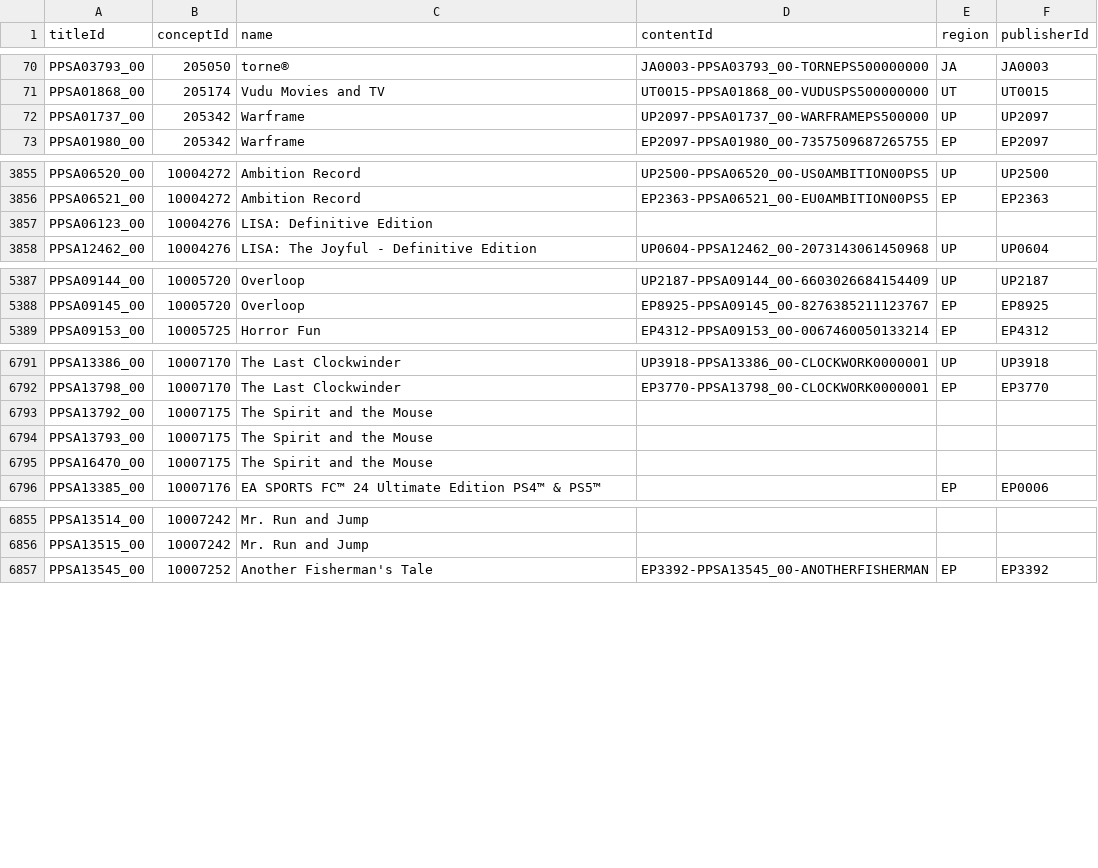
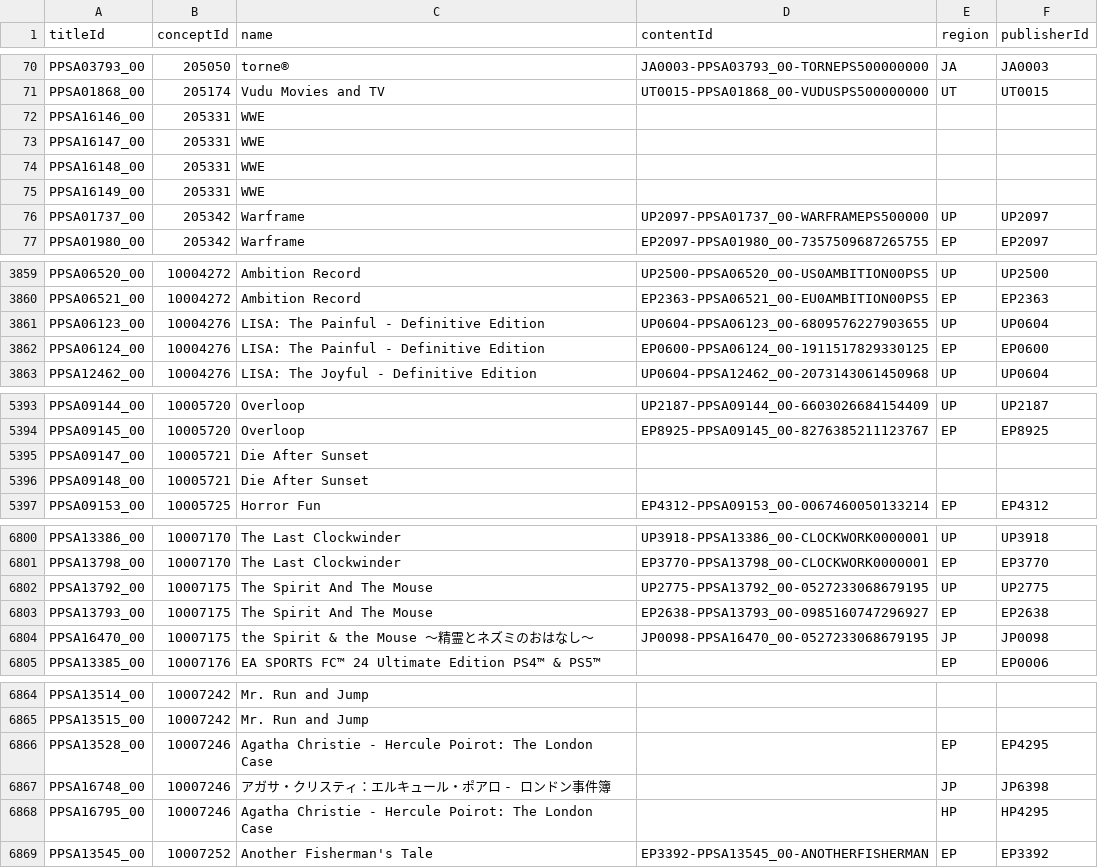
Before and after one commit to andshrew/PlayStation-Titles, a TSV file: PS5_Titles_by_Concept.tsv, drawn as a sheet; only a part is shown, gaps mark what is left out; the diff covers the shown part only.

```diff
--- a/PS5_Titles_by_Concept.tsv
+++ b/PS5_Titles_by_Concept.tsv
@@ -71,2 +71,6 @@ PPSA03793_00	205050	torne®	JA0003-PPSA03793_00-TORNEPS500000000	JA	JA0003
 PPSA01868_00	205174	Vudu Movies and TV	UT0015-PPSA01868_00-VUDUSPS500000000	UT	UT0015
+PPSA16146_00	205331	WWE			
+PPSA16147_00	205331	WWE			
+PPSA16148_00	205331	WWE			
+PPSA16149_00	205331	WWE			
 PPSA01737_00	205342	Warframe	UP2097-PPSA01737_00-WARFRAMEPS500000	UP	UP2097
@@ -3856,3 +3860,4 @@ PPSA06520_00	10004272	Ambition Record	UP2500-PPSA06520_00-US0AMBITION00PS5	UP	UP
 PPSA06521_00	10004272	Ambition Record	EP2363-PPSA06521_00-EU0AMBITION00PS5	EP	EP2363
-PPSA06123_00	10004276	LISA: Definitive Edition			
+PPSA06123_00	10004276	LISA: The Painful - Definitive Edition	UP0604-PPSA06123_00-6809576227903655	UP	UP0604
+PPSA06124_00	10004276	LISA: The Painful - Definitive Edition	EP0600-PPSA06124_00-1911517829330125	EP	EP0600
 PPSA12462_00	10004276	LISA: The Joyful - Definitive Edition	UP0604-PPSA12462_00-2073143061450968	UP	UP0604
@@ -5388,2 +5394,4 @@ PPSA09144_00	10005720	Overloop	UP2187-PPSA09144_00-6603026684154409	UP	UP2187
 PPSA09145_00	10005720	Overloop	EP8925-PPSA09145_00-8276385211123767	EP	EP8925
+PPSA09147_00	10005721	Die After Sunset			
+PPSA09148_00	10005721	Die After Sunset			
 PPSA09153_00	10005725	Horror Fun	EP4312-PPSA09153_00-0067460050133214	EP	EP4312
@@ -6792,5 +6801,5 @@ PPSA13386_00	10007170	The Last Clockwinder	UP3918-PPSA13386_00-CLOCKWORK0000001
 PPSA13798_00	10007170	The Last Clockwinder	EP3770-PPSA13798_00-CLOCKWORK0000001	EP	EP3770
-PPSA13792_00	10007175	The Spirit and the Mouse			
-PPSA13793_00	10007175	The Spirit and the Mouse			
-PPSA16470_00	10007175	The Spirit and the Mouse			
+PPSA13792_00	10007175	The Spirit And The Mouse	UP2775-PPSA13792_00-0527233068679195	UP	UP2775
+PPSA13793_00	10007175	The Spirit And The Mouse	EP2638-PPSA13793_00-0985160747296927	EP	EP2638
+PPSA16470_00	10007175	the Spirit & the Mouse ～精霊とネズミのおはなし～	JP0098-PPSA16470_00-0527233068679195	JP	JP0098
 PPSA13385_00	10007176	EA SPORTS FC™ 24 Ultimate Edition PS4™ & PS5™		EP	EP0006
@@ -6856,2 +6865,5 @@ PPSA13514_00	10007242	Mr. Run and Jump
 PPSA13515_00	10007242	Mr. Run and Jump			
+PPSA13528_00	10007246	Agatha Christie - Hercule Poirot: The London Case		EP	EP4295
+PPSA16748_00	10007246	アガサ・クリスティ：エルキュール・ポアロ - ロンドン事件簿		JP	JP6398
+PPSA16795_00	10007246	Agatha Christie - Hercule Poirot: The London Case		HP	HP4295
 PPSA13545_00	10007252	Another Fisherman's Tale	EP3392-PPSA13545_00-ANOTHERFISHERMAN	EP	EP3392
```
Also changed, not shown: 4 added rows and 21 edited cells elsewhere in this file, PS5_Titles.tsv, PS5_Titles_by_Name.tsv, 29 other files.
